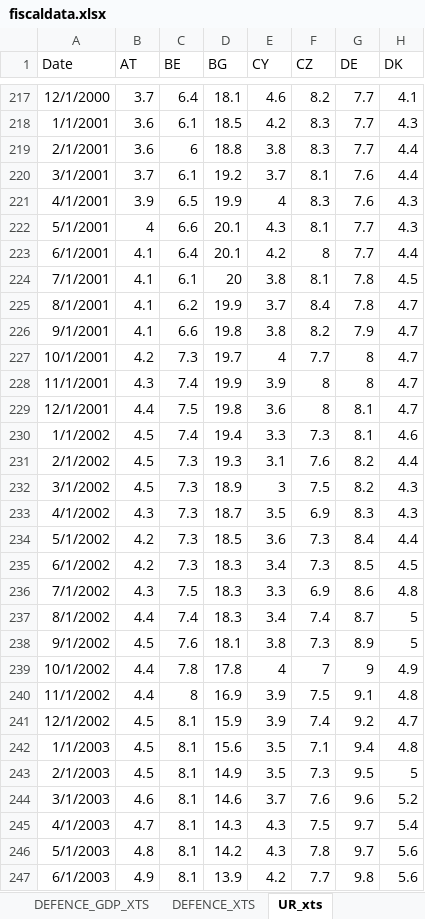
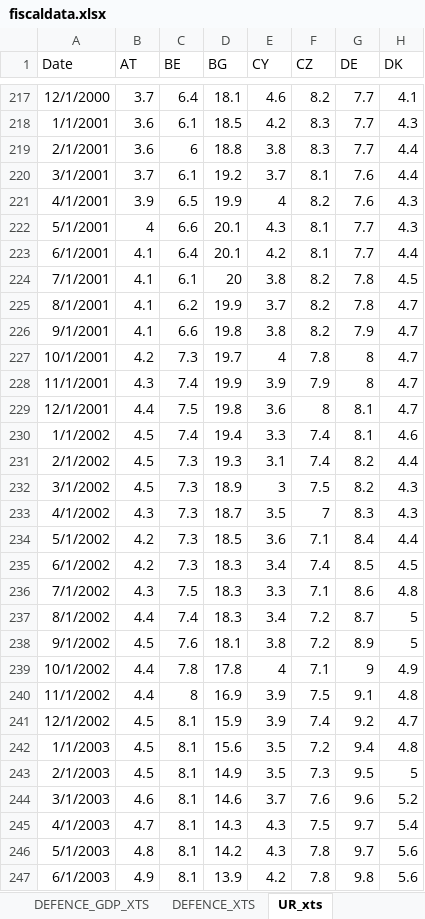
Before and after one commit to mflanagan201/gcal_auto, an Excel workbook: fiscaldata.xlsx, sheet UR_xts, drawn as a sheet; only a part is shown, gaps mark what is left out; values as stored, in another font and other column widths than the file's, no borders; the diff covers the shown part only; the diff names each change by its address in the sheet, - before the commit and + after, or states it on an @@ line.

Commit message:
Add fiscaldata.xlsx

```diff
--- a/fiscaldata.xlsx (sheet UR_xts)
+++ b/fiscaldata.xlsx (sheet UR_xts)
-F221 (CZ): 8.3
+F221 (CZ): 8.2
-F223 (CZ): 8
+F223 (CZ): 8.1
-F224 (CZ): 8.1
+F224 (CZ): 8.2
-F225 (CZ): 8.4
+F225 (CZ): 8.2
-F227 (CZ): 7.7
+F227 (CZ): 7.8
-F228 (CZ): 8
+F228 (CZ): 7.9
-F230 (CZ): 7.3
+F230 (CZ): 7.4
-F231 (CZ): 7.6
+F231 (CZ): 7.4
-F233 (CZ): 6.9
+F233 (CZ): 7
-F234 (CZ): 7.3
+F234 (CZ): 7.1
-F235 (CZ): 7.3
+F235 (CZ): 7.4
-F236 (CZ): 6.9
+F236 (CZ): 7.1
-F237 (CZ): 7.4
+F237 (CZ): 7.2
-F238 (CZ): 7.3
+F238 (CZ): 7.2
-F239 (CZ): 7
+F239 (CZ): 7.1
-F242 (CZ): 7.1
+F242 (CZ): 7.2
-F247 (CZ): 7.7
+F247 (CZ): 7.8
```
Also changed, not shown: 549 edited cells elsewhere in this sheet, sheet REAL_GDP_xts.
